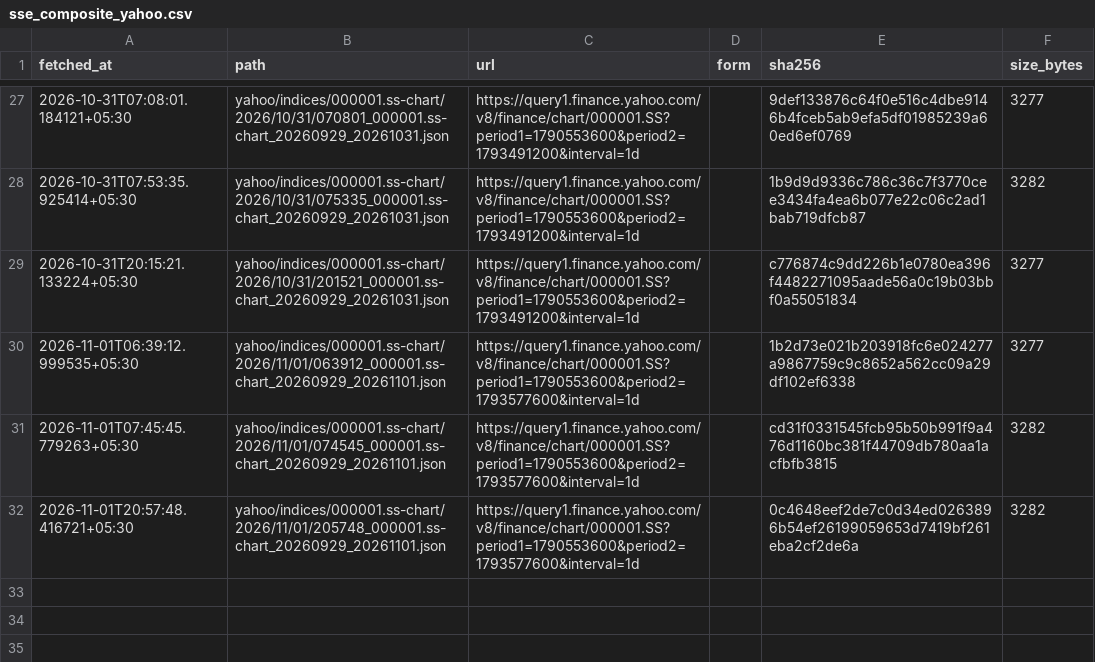
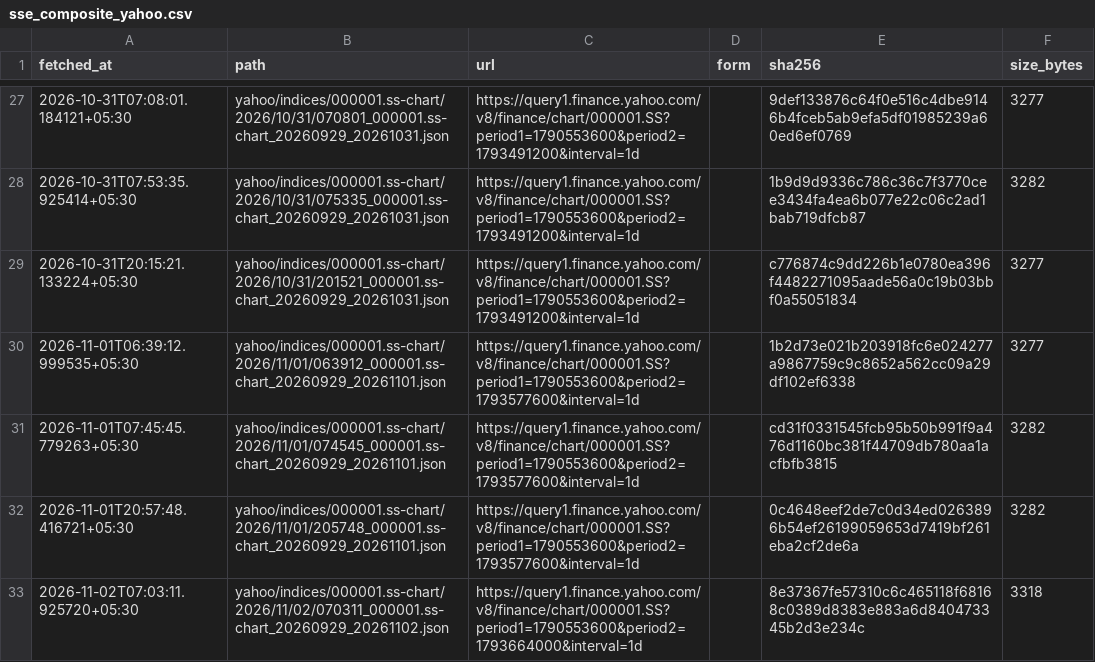
Before and after one commit to contactexepex/omenix-trading, a CSV file: research/data/manifests/global-cues/sse_composite_yahoo.csv, drawn as a sheet; only a part is shown, gaps mark what is left out; the diff names each change by its address in the sheet, - before the commit and + after, or states it on an @@ line.

```diff
--- a/research/data/manifests/global-cues/sse_composite_yahoo.csv
+++ b/research/data/manifests/global-cues/sse_composite_yahoo.csv
+row 33: 2026-11-02T07:03:11.925720+05:30 | yahoo/indices/000001.ss-chart/2026/11/02/070311_000001.ss-chart_20260929_20261102.json | https://query1.finance.yahoo.com/v8/finance/chart/000001.SS?period1=1790553600&period2=1793664000&interval=1d |  | 8e37367fe57310c6c465118f68168c0389d8383e883a6d840473345b2d3e234c | 3318
```
Also changed, not shown: research/data/manifests/global-cues/eurostoxx50_yahoo.csv, research/data/manifests/global-cues/nasdaq100.csv, 24 other files.
